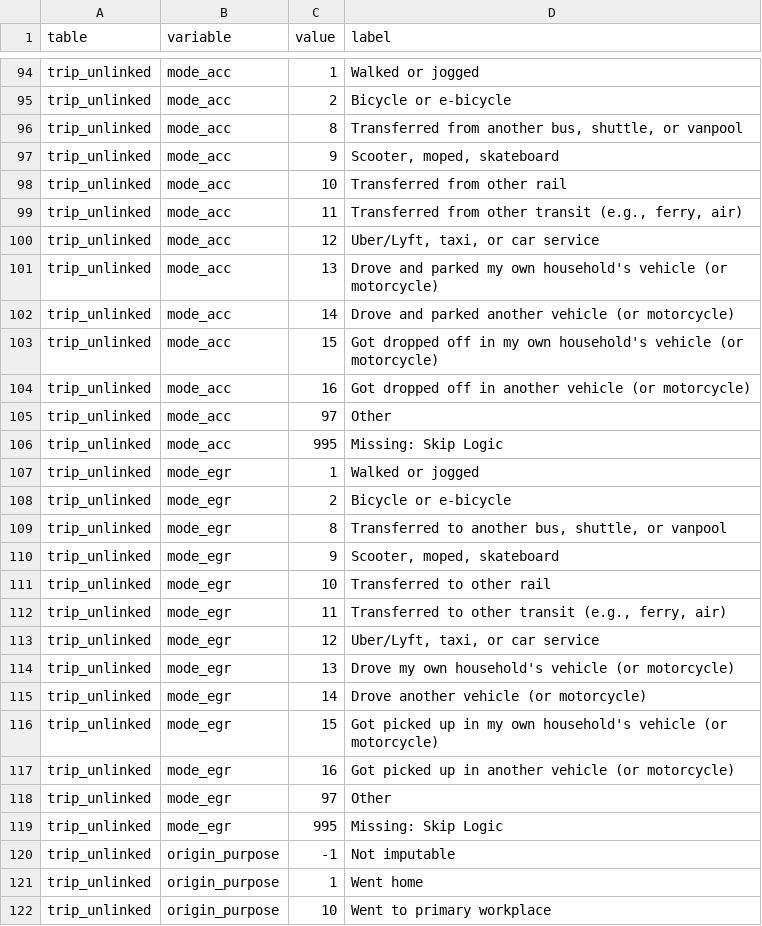
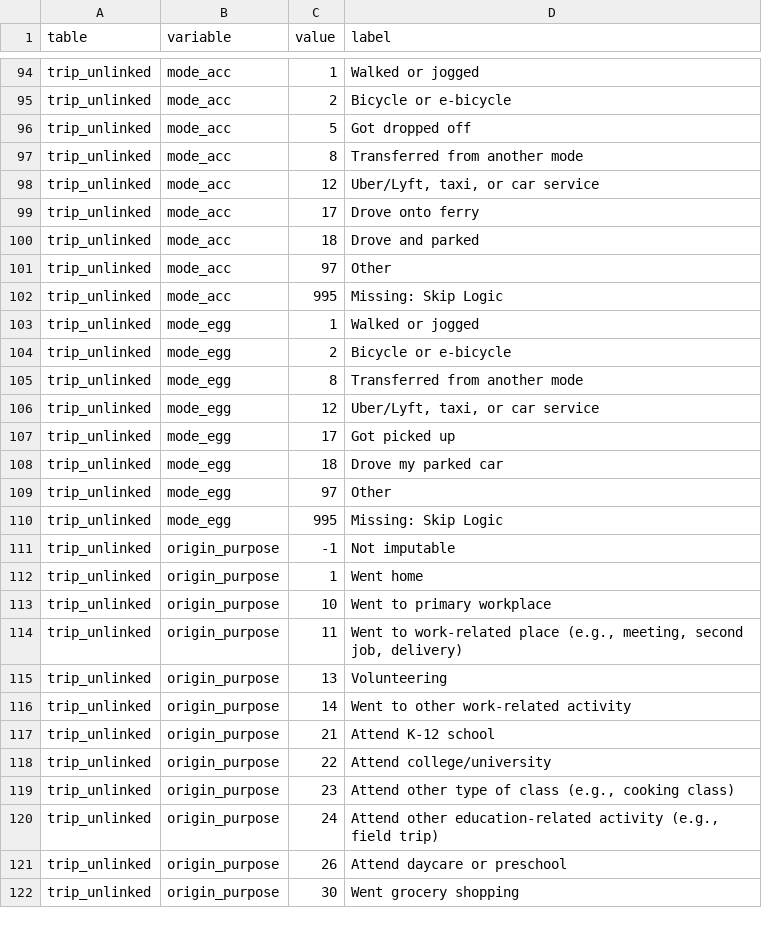
Before and after one commit to psrc/shiny-fixie, a CSV file: data/value_labels_2025.csv, drawn as a sheet; only a part is shown, gaps mark what is left out; the shorter side is filled out with more unchanged rows.

Commit message:
update mode_acc and mode_egr codebook

```diff
--- a/data/value_labels_2025.csv
+++ b/data/value_labels_2025.csv
@@ -95,26 +95,17 @@ trip_unlinked,mode_acc,1,Walked or jogged
 trip_unlinked,mode_acc,2,Bicycle or e-bicycle
-trip_unlinked,mode_acc,8,"Transferred from another bus, shuttle, or vanpool"
-trip_unlinked,mode_acc,9,"Scooter, moped, skateboard"
-trip_unlinked,mode_acc,10,Transferred from other rail
-trip_unlinked,mode_acc,11,"Transferred from other transit (e.g., ferry, air)"
+trip_unlinked,mode_acc,5,Got dropped off
+trip_unlinked,mode_acc,8,Transferred from another mode
 trip_unlinked,mode_acc,12,"Uber/Lyft, taxi, or car service"
-trip_unlinked,mode_acc,13,Drove and parked my own household's vehicle (or motorcycle)
-trip_unlinked,mode_acc,14,Drove and parked another vehicle (or motorcycle)
-trip_unlinked,mode_acc,15,Got dropped off in my own household's vehicle (or motorcycle)
-trip_unlinked,mode_acc,16,Got dropped off in another vehicle (or motorcycle)
+trip_unlinked,mode_acc,17,Drove onto ferry
+trip_unlinked,mode_acc,18,Drove and parked
 trip_unlinked,mode_acc,97,Other
 trip_unlinked,mode_acc,995,Missing: Skip Logic
-trip_unlinked,mode_egr,1,Walked or jogged
-trip_unlinked,mode_egr,2,Bicycle or e-bicycle
-trip_unlinked,mode_egr,8,"Transferred to another bus, shuttle, or vanpool"
-trip_unlinked,mode_egr,9,"Scooter, moped, skateboard"
-trip_unlinked,mode_egr,10,Transferred to other rail
-trip_unlinked,mode_egr,11,"Transferred to other transit (e.g., ferry, air)"
-trip_unlinked,mode_egr,12,"Uber/Lyft, taxi, or car service"
-trip_unlinked,mode_egr,13,Drove my own household's vehicle (or motorcycle)
-trip_unlinked,mode_egr,14,Drove another vehicle (or motorcycle)
-trip_unlinked,mode_egr,15,Got picked up in my own household's vehicle (or motorcycle)
-trip_unlinked,mode_egr,16,Got picked up in another vehicle (or motorcycle)
-trip_unlinked,mode_egr,97,Other
-trip_unlinked,mode_egr,995,Missing: Skip Logic
+trip_unlinked,mode_egg,1,Walked or jogged
+trip_unlinked,mode_egg,2,Bicycle or e-bicycle
+trip_unlinked,mode_egg,8,Transferred from another mode
+trip_unlinked,mode_egg,12,"Uber/Lyft, taxi, or car service"
+trip_unlinked,mode_egg,17,Got picked up
+trip_unlinked,mode_egg,18,Drove my parked car
+trip_unlinked,mode_egg,97,Other
+trip_unlinked,mode_egg,995,Missing: Skip Logic
 trip_unlinked,origin_purpose,-1,Not imputable
```
